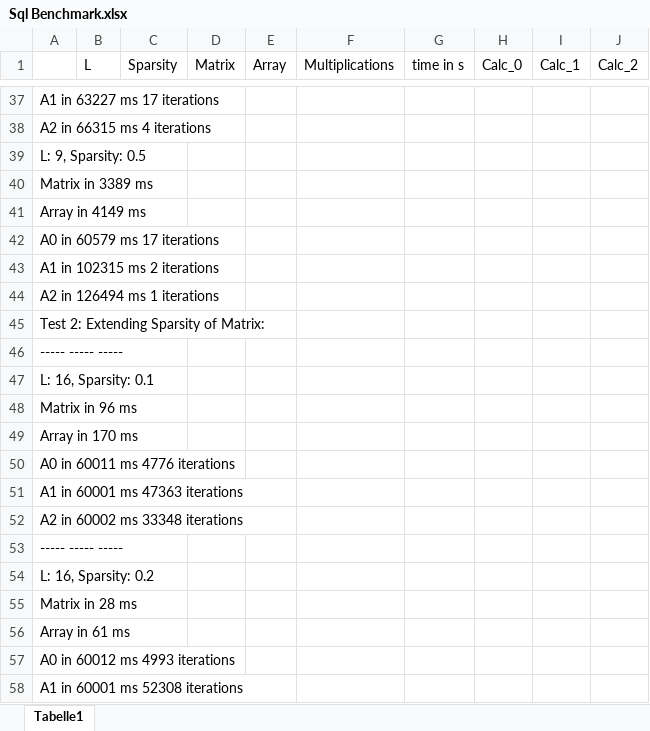
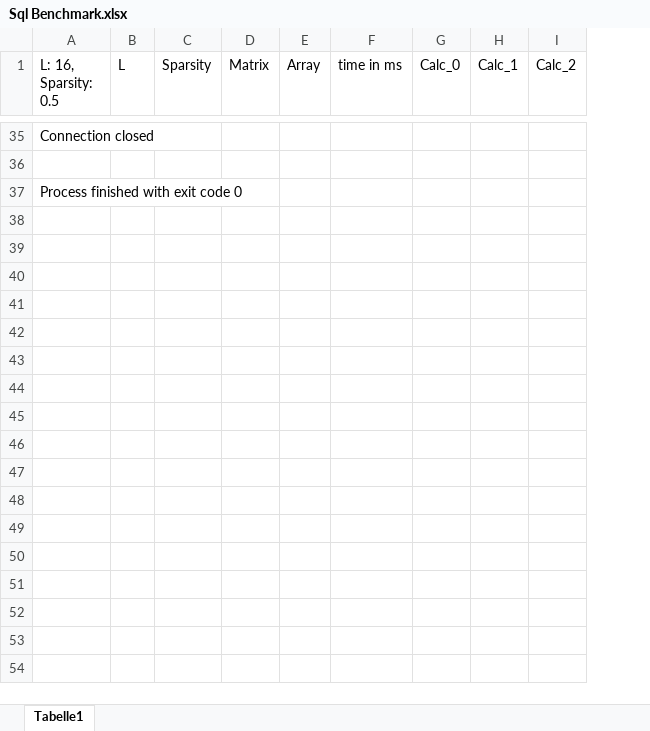
Before and after one commit to alexweilert/-Datenmanagement-jenseits-von-Relationen, an Excel workbook: latex/pdf2_phase2/Sql Benchmark.xlsx, sheet Tabelle1, drawn as a sheet; only a part is shown, gaps mark what is left out; values as stored, in another font and other column widths than the file's, no borders; charts and pictures and table styles not drawn; removed rows and columns are numbered as before the commit, all else as after; the diff covers the shown part only; the diff names each change by its address in the sheet, - before the commit and + after, or states it on an @@ line.

```diff
--- a/latex/pdf2_phase2/Sql Benchmark.xlsx (sheet Tabelle1)
+++ b/latex/pdf2_phase2/Sql Benchmark.xlsx (sheet Tabelle1)
-column A, rows 37-39: A1 in 63227 ms 17 iterations | A2 in 66315 ms 4 iterations | L: 9, Sparsity: 0.5
+column A (L: 16, Sparsity: 0.5), rows 35-37: Connection closed |  | Process finished with exit code 0
-column F (Multiplications), empty
-column G (time in s), empty
+column F (time in ms), empty
-row 40: Matrix in 3389 ms
-row 41: Array in 4149 ms
-row 42: A0 in 60579 ms 17 iterations
-row 43: A1 in 102315 ms 2 iterations
-row 44: A2 in 126494 ms 1 iterations
-row 45: Test 2: Extending Sparsity of Matrix:
-row 46: ----- ----- -----
-row 47: L: 16, Sparsity: 0.1
-row 48: Matrix in 96 ms
-row 49: Array in 170 ms
-row 50: A0 in 60011 ms 4776 iterations
-row 51: A1 in 60001 ms 47363 iterations
-row 52: A2 in 60002 ms 33348 iterations
-row 53: ----- ----- -----
-row 54: L: 16, Sparsity: 0.2
-row 55: Matrix in 28 ms
-row 56: Array in 61 ms
-row 57: A0 in 60012 ms 4993 iterations
-row 58: A1 in 60001 ms 52308 iterations
```
Also changed, not shown: 17 added rows and 72 removed rows elsewhere in this sheet, charts or pictures, 18 other files.
